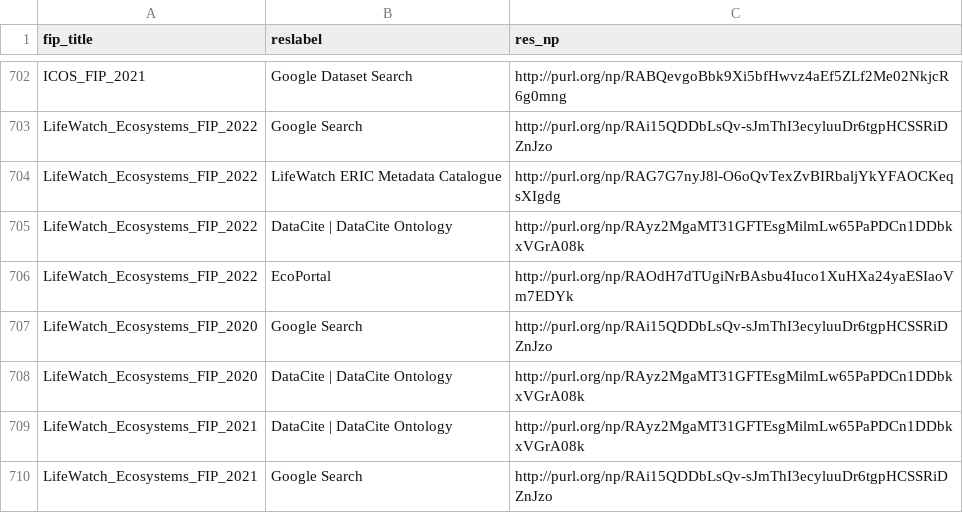
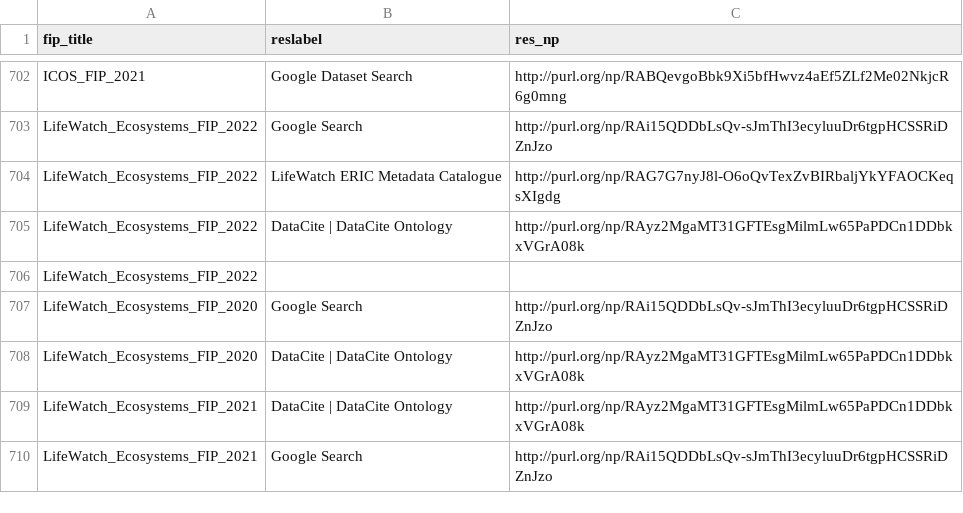
Before and after one commit to peta-pico/dsw-nanopub-api, a CSV file: tables/new_matrix_reduced.csv, drawn as a sheet; only a part is shown, gaps mark what is left out.

```diff
--- a/tables/new_matrix_reduced.csv
+++ b/tables/new_matrix_reduced.csv
@@ -705,3 +705,3 @@ LifeWatch_Ecosystems_FIP_2022,LifeWatch ERIC Metadata Catalogue,http://purl.org/
 LifeWatch_Ecosystems_FIP_2022,DataCite | DataCite Ontology,http://purl.org/np/RAyz2MgaMT31GFTEsgMilmLw65PaPDCn1DDbkxVGrA08k
-LifeWatch_Ecosystems_FIP_2022,EcoPortal,http://purl.org/np/RAOdH7dTUgiNrBAsbu4Iuco1XuHXa24yaESIaoVm7EDYk
+LifeWatch_Ecosystems_FIP_2022,,
 LifeWatch_Ecosystems_FIP_2020,Google Search,http://purl.org/np/RAi15QDDbLsQv-sJmThI3ecyluuDr6tgpHCSSRiDZnJzo
```
Also changed, not shown: tables/resource_ids.csv, 2 other files.
